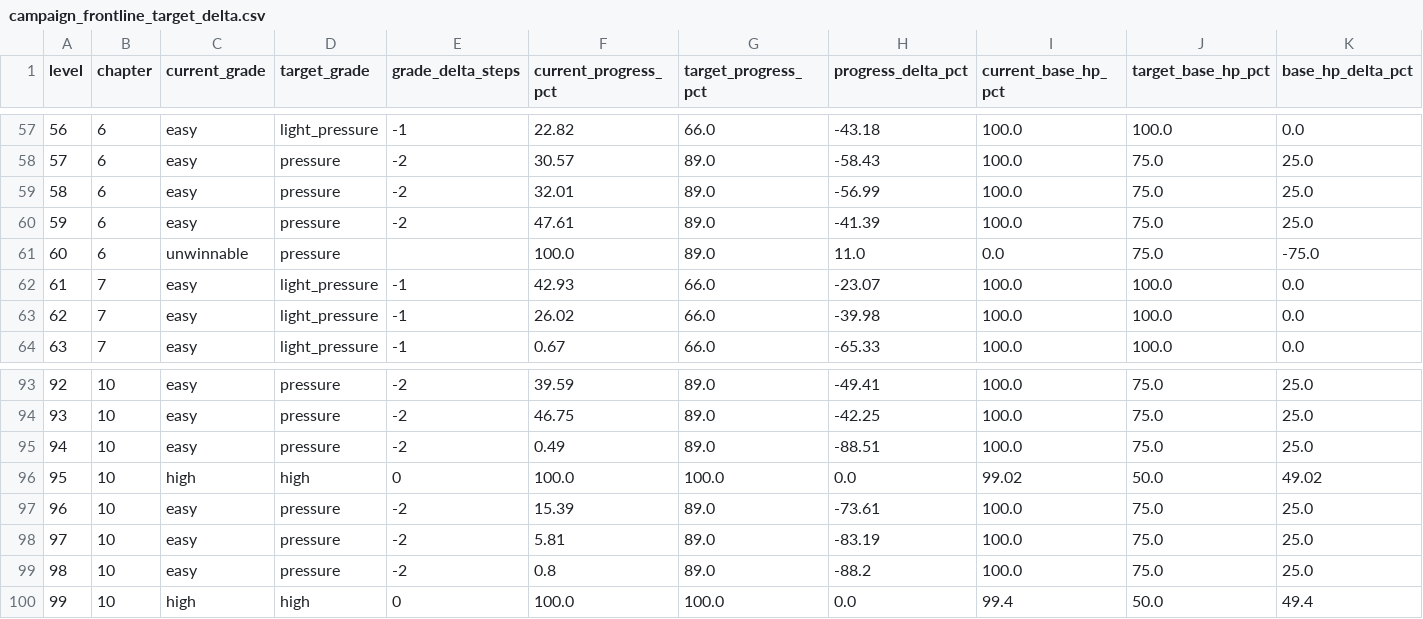
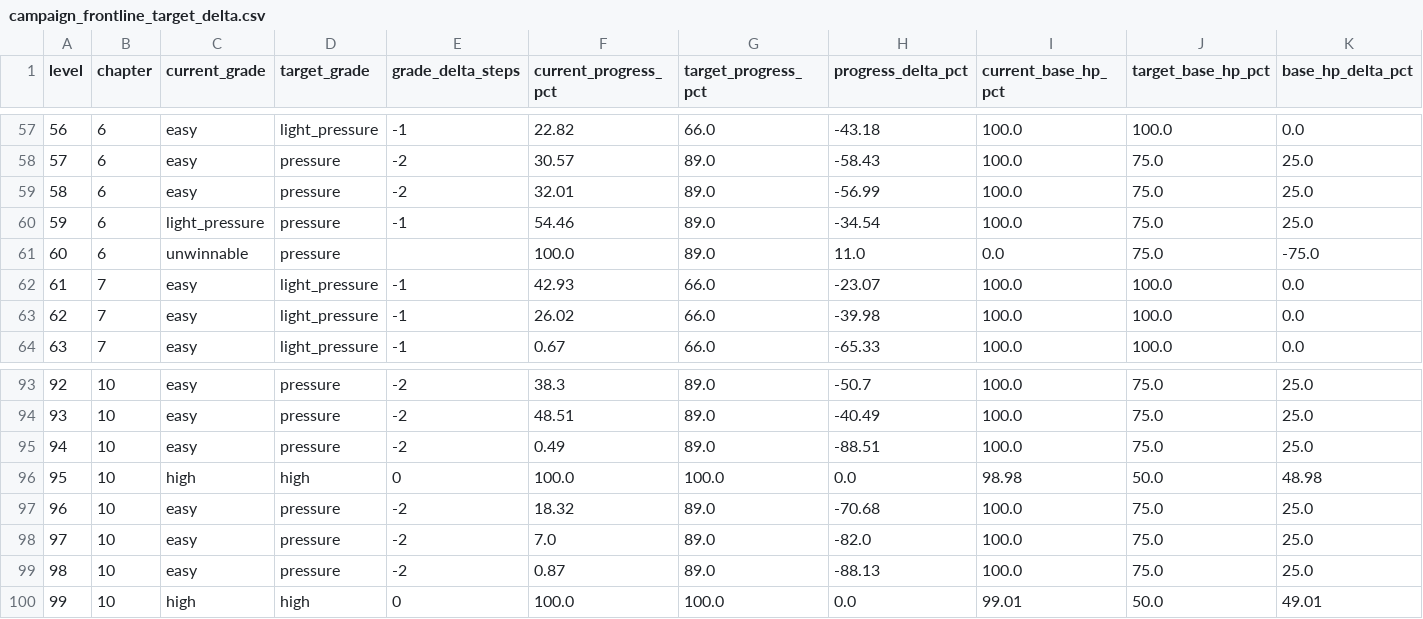
Before and after one commit to GaoJiasheng/zombie-fire, a CSV file: design/audits/campaign_frontline_target_delta.csv, drawn as a sheet; only a part is shown, gaps mark what is left out; the diff covers the shown part only; the diff names each change by its address in the sheet, - before the commit and + after, or states it on an @@ line.

```diff
--- a/design/audits/campaign_frontline_target_delta.csv
+++ b/design/audits/campaign_frontline_target_delta.csv
-C60 (current_grade): easy
+C60 (current_grade): light_pressure
-E60 (grade_delta_steps): -2
+E60 (grade_delta_steps): -1
-F60 (current_progress_pct): 47.61
+F60 (current_progress_pct): 54.46
-H60 (progress_delta_pct): -41.39
+H60 (progress_delta_pct): -34.54
-F93 (current_progress_pct): 39.59
+F93 (current_progress_pct): 38.3
-H93 (progress_delta_pct): -49.41
+H93 (progress_delta_pct): -50.7
-F94 (current_progress_pct): 46.75
+F94 (current_progress_pct): 48.51
-H94 (progress_delta_pct): -42.25
+H94 (progress_delta_pct): -40.49
-I96 (current_base_hp_pct): 99.02
+I96 (current_base_hp_pct): 98.98
-K96 (base_hp_delta_pct): 49.02
+K96 (base_hp_delta_pct): 48.98
-F97 (current_progress_pct): 15.39
+F97 (current_progress_pct): 18.32
-H97 (progress_delta_pct): -73.61
+H97 (progress_delta_pct): -70.68
-F98 (current_progress_pct): 5.81
+F98 (current_progress_pct): 7.0
-H98 (progress_delta_pct): -83.19
+H98 (progress_delta_pct): -82.0
-F99 (current_progress_pct): 0.8
+F99 (current_progress_pct): 0.87
-H99 (progress_delta_pct): -88.2
+H99 (progress_delta_pct): -88.13
-I100 (current_base_hp_pct): 99.4
+I100 (current_base_hp_pct): 99.01
-K100 (base_hp_delta_pct): 49.4
+K100 (base_hp_delta_pct): 49.01
```
Also changed, not shown: 32 edited cells elsewhere in this file, design/audits/campaign_frontline_baseline.csv, design/audits/campaign_progression_weapon_strategy_v2.csv, 9 other files.
